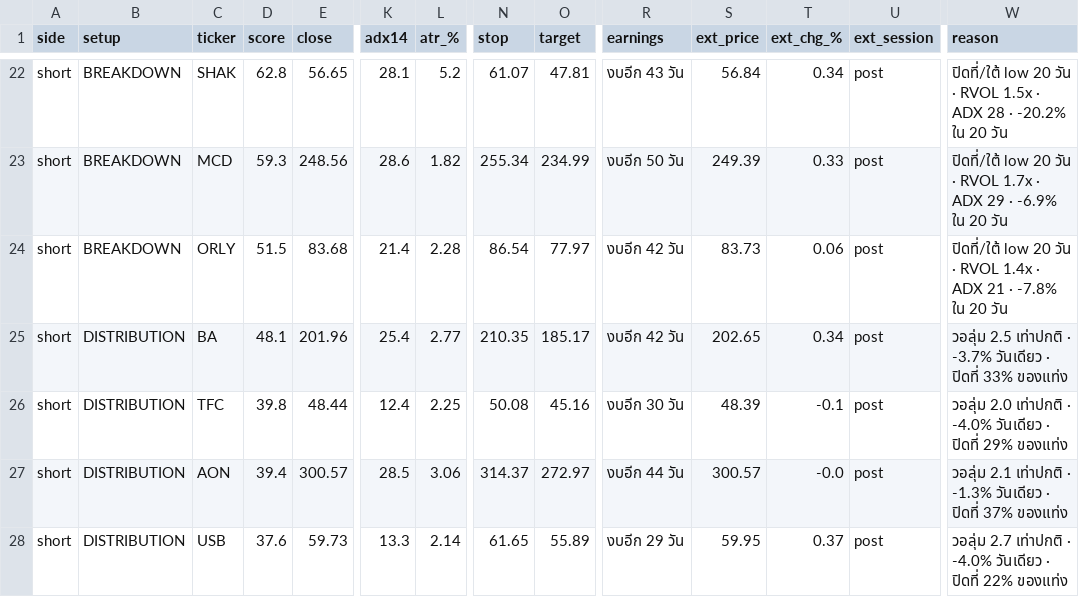
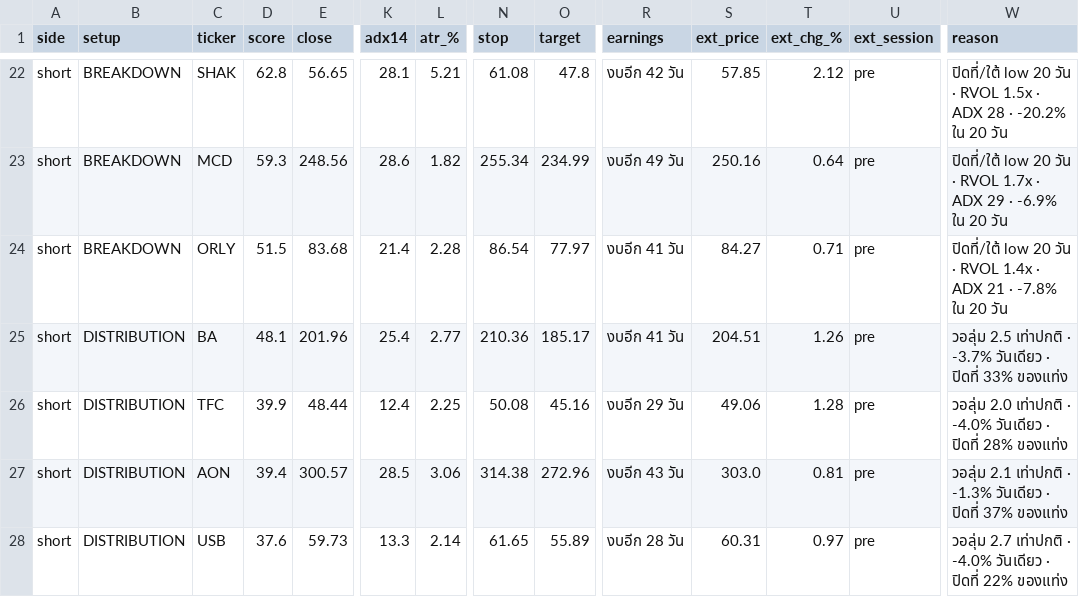
Before and after one commit to AmsteelX/Market-Scanner2, a CSV file: reports/signals_2026-09-16.csv, drawn as a sheet; only a part is shown, gaps mark what is left out; the diff covers the shown part only; the diff names each change by its address in the sheet, - before the commit and + after, or states it on an @@ line.

```diff
--- a/reports/signals_2026-09-16.csv
+++ b/reports/signals_2026-09-16.csv
-L22 (atr_%): 5.2
+L22 (atr_%): 5.21
-N22 (stop): 61.07
+N22 (stop): 61.08
-O22 (target): 47.81
+O22 (target): 47.8
-R22 (earnings): งบอีก 43 วัน
+R22 (earnings): งบอีก 42 วัน
-S22 (ext_price): 56.84
+S22 (ext_price): 57.85
-T22 (ext_chg_%): 0.34
+T22 (ext_chg_%): 2.12
-U22:U28 (ext_session): post
+U22:U28 (ext_session): pre
-R23 (earnings): งบอีก 50 วัน
+R23 (earnings): งบอีก 49 วัน
-S23 (ext_price): 249.39
+S23 (ext_price): 250.16
-T23 (ext_chg_%): 0.33
+T23 (ext_chg_%): 0.64
-R24:R25 (earnings): งบอีก 42 วัน
+R24:R25 (earnings): งบอีก 41 วัน
-S24 (ext_price): 83.73
+S24 (ext_price): 84.27
-T24 (ext_chg_%): 0.06
+T24 (ext_chg_%): 0.71
-N25 (stop): 210.35
+N25 (stop): 210.36
-S25 (ext_price): 202.65
+S25 (ext_price): 204.51
-T25 (ext_chg_%): 0.34
+T25 (ext_chg_%): 1.26
-D26 (score): 39.8
+D26 (score): 39.9
-R26 (earnings): งบอีก 30 วัน
+R26 (earnings): งบอีก 29 วัน
-S26 (ext_price): 48.39
+S26 (ext_price): 49.06
-T26 (ext_chg_%): -0.1
+T26 (ext_chg_%): 1.28
-W26 (reason): …· ปิดที่ 29% ของแท่ง
+W26 (reason): …· ปิดที่ 28% ของแท่ง
-N27 (stop): 314.37
+N27 (stop): 314.38
-O27 (target): 272.97
+O27 (target): 272.96
-R27 (earnings): งบอีก 44 วัน
+R27 (earnings): งบอีก 43 วัน
-S27 (ext_price): 300.57
+S27 (ext_price): 303.0
-T27 (ext_chg_%): -0.0
+T27 (ext_chg_%): 0.81
-R28 (earnings): งบอีก 29 วัน
+R28 (earnings): งบอีก 28 วัน
-S28 (ext_price): 59.95
+S28 (ext_price): 60.31
-T28 (ext_chg_%): 0.37
+T28 (ext_chg_%): 0.97
```
Also changed, not shown: 79 edited cells elsewhere in this file, 2 other files.
